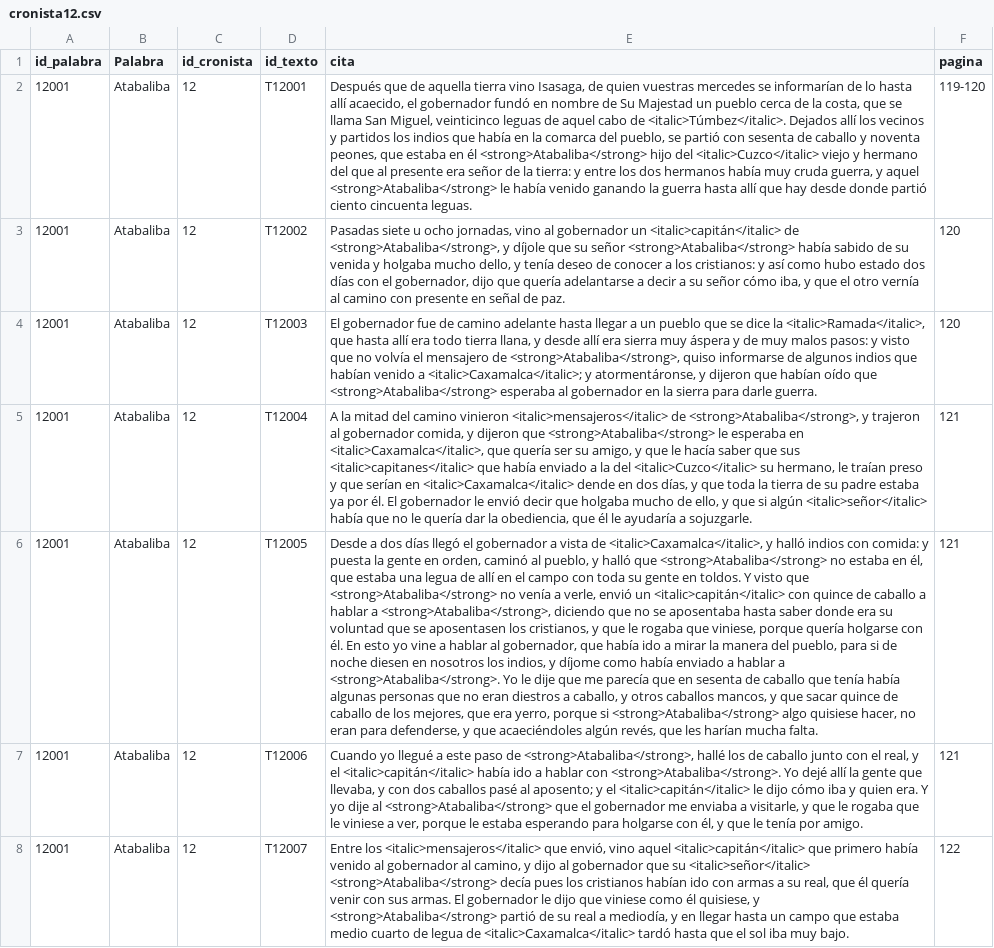
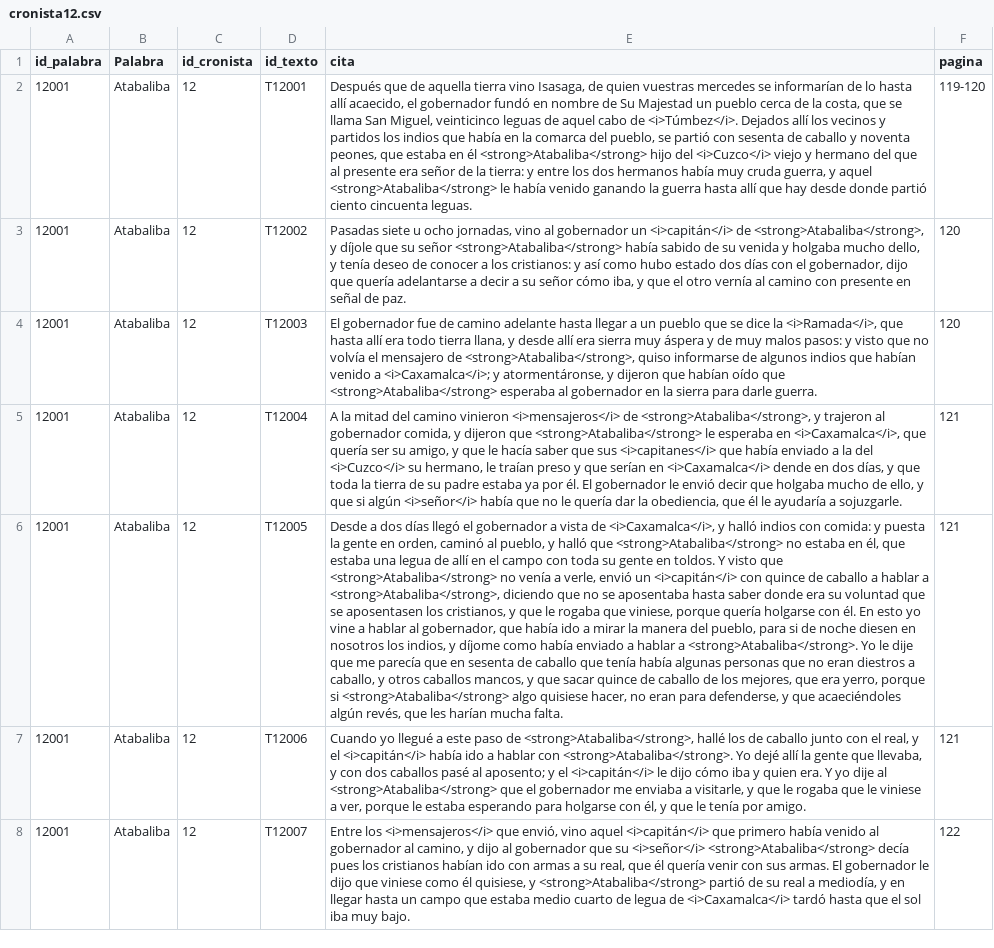
Before and after one commit to glosascroniquenses/Glosario, a CSV file: _data/cronista12.csv, drawn as a sheet; only a part is shown; the diff covers the shown part only; the diff names each change by its address in the sheet, - before the commit and + after, or states it on an @@ line.

Commit message:
Update cronista12.csv

```diff
--- a/_data/cronista12.csv
+++ b/_data/cronista12.csv
-E2 (cita): …cabo de <italic>Túmbez</italic>. Dejados allí los vecinos y partidos los indios que había en la comarca del pueblo, se partió con sesenta de caballo y noventa peones, que estaba en él <strong>Atabaliba</strong> hijo del <italic>Cuzco</italic> viejo y…
+E2 (cita): …cabo de <i>Túmbez</i>. Dejados allí los vecinos y partidos los indios que había en la comarca del pueblo, se partió con sesenta de caballo y noventa peones, que estaba en él <strong>Atabaliba</strong> hijo del <i>Cuzco</i> viejo y…
-E3 (cita): …gobernador un <italic>capitán</italic> de <strong>Atabaliba</strong>,…
+E3 (cita): …gobernador un <i>capitán</i> de <strong>Atabaliba</strong>,…
-E4 (cita): …dice la <italic>Ramada</italic>, que hasta allí era todo tierra llana, y desde allí era sierra muy áspera y de muy malos pasos: y visto que no volvía el mensajero de <strong>Atabaliba</strong>, quiso informarse de algunos indios que habían venido a <italic>Caxamalca</italic>; y atormentáronse,…
+E4 (cita): …dice la <i>Ramada</i>, que hasta allí era todo tierra llana, y desde allí era sierra muy áspera y de muy malos pasos: y visto que no volvía el mensajero de <strong>Atabaliba</strong>, quiso informarse de algunos indios que habían venido a <i>Caxamalca</i>; y atormentáronse,…
-E5 (cita): …camino vinieron <italic>mensajeros</italic> de <strong>Atabaliba</strong>, y trajeron al gobernador comida, y dijeron que <strong>Atabaliba</strong> le esperaba en <italic>Caxamalca</italic>, que quería ser su amigo, y que le hacía saber que sus <italic>capitanes</italic> que había enviado a la del <italic>Cuzco</italic> su hermano, le traían preso y que serían en <italic>Caxamalca</italic> dende en dos días, y que toda la tierra de su padre estaba ya por él. El gobernador le envió decir que holgaba mucho de ello, y que si algún <italic>señor</italic> había que…
+E5 (cita): …camino vinieron <i>mensajeros</i> de <strong>Atabaliba</strong>, y trajeron al gobernador comida, y dijeron que <strong>Atabaliba</strong> le esperaba en <i>Caxamalca</i>, que quería ser su amigo, y que le hacía saber que sus <i>capitanes</i> que había enviado a la del <i>Cuzco</i> su hermano, le traían preso y que serían en <i>Caxamalca</i> dende en dos días, y que toda la tierra de su padre estaba ya por él. El gobernador le envió decir que holgaba mucho de ello, y que si algún <i>señor</i> había que…
-E6 (cita): …vista de <italic>Caxamalca</italic>, y halló indios con comida: y puesta la gente en orden, caminó al pueblo, y halló que <strong>Atabaliba</strong> no estaba en él, que estaba una legua de allí en el campo con toda su gente en toldos. Y visto que <strong>Atabaliba</strong> no venía a verle, envió un <italic>capitán</italic> con quince…
+E6 (cita): …vista de <i>Caxamalca</i>, y halló indios con comida: y puesta la gente en orden, caminó al pueblo, y halló que <strong>Atabaliba</strong> no estaba en él, que estaba una legua de allí en el campo con toda su gente en toldos. Y visto que <strong>Atabaliba</strong> no venía a verle, envió un <i>capitán</i> con quince…
-E7 (cita): …y el <italic>capitán</italic> había ido a hablar con <strong>Atabaliba</strong>. Yo dejé allí la gente que llevaba, y con dos caballos pasé al aposento; y el <italic>capitán</italic> le dijo…
+E7 (cita): …y el <i>capitán</i> había ido a hablar con <strong>Atabaliba</strong>. Yo dejé allí la gente que llevaba, y con dos caballos pasé al aposento; y el <i>capitán</i> le dijo…
-E8 (cita): Entre los <italic>mensajeros</italic> que envió, vino aquel <italic>capitán</italic> que primero había venido al gobernador al camino, y dijo al gobernador que su <italic>señor</italic> <strong>Atabaliba</strong> decía pues los cristianos habían ido con armas a su real, que él quería venir con sus armas. El gobernador le dijo que viniese como él quisiese, y <strong>Atabaliba</strong> partió de su real a mediodía, y en llegar hasta un campo que estaba medio cuarto de legua de <italic>Caxamalca</italic> tardó hasta…
+E8 (cita): Entre los <i>mensajeros</i> que envió, vino aquel <i>capitán</i> que primero había venido al gobernador al camino, y dijo al gobernador que su <i>señor</i> <strong>Atabaliba</strong> decía pues los cristianos habían ido con armas a su real, que él quería venir con sus armas. El gobernador le dijo que viniese como él quisiese, y <strong>Atabaliba</strong> partió de su real a mediodía, y en llegar hasta un campo que estaba medio cuarto de legua de <i>Caxamalca</i> tardó hasta…
```
Also changed, not shown: 106 edited cells elsewhere in this file.
